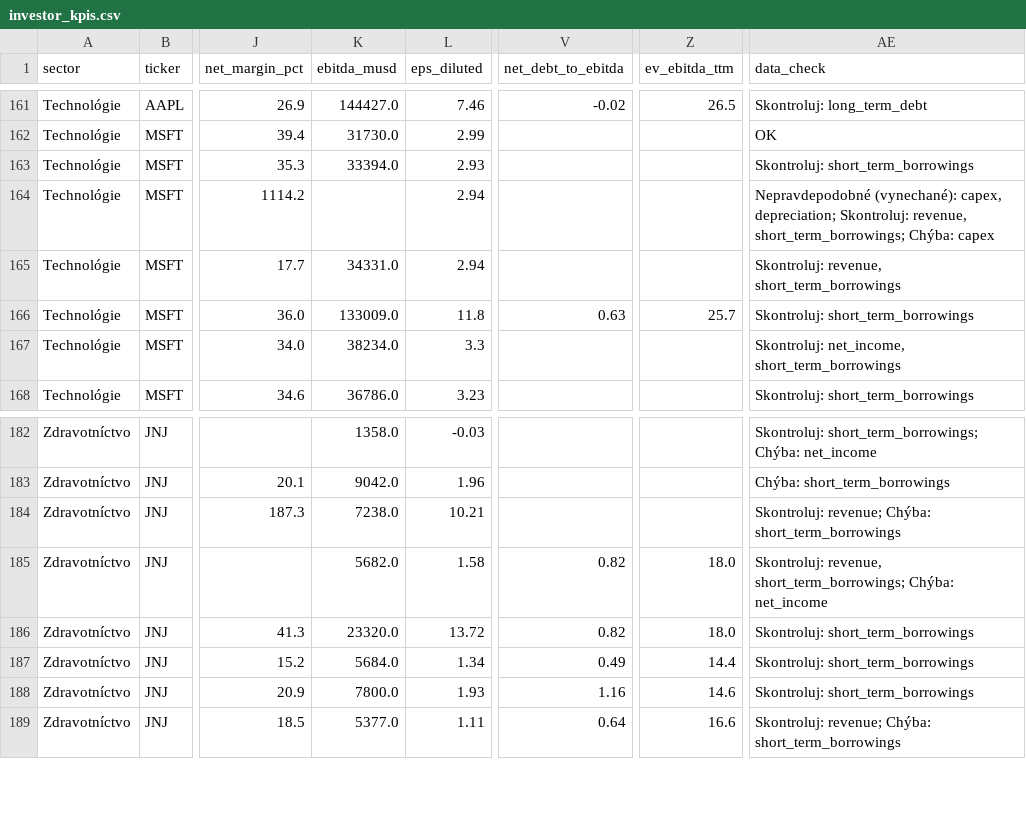
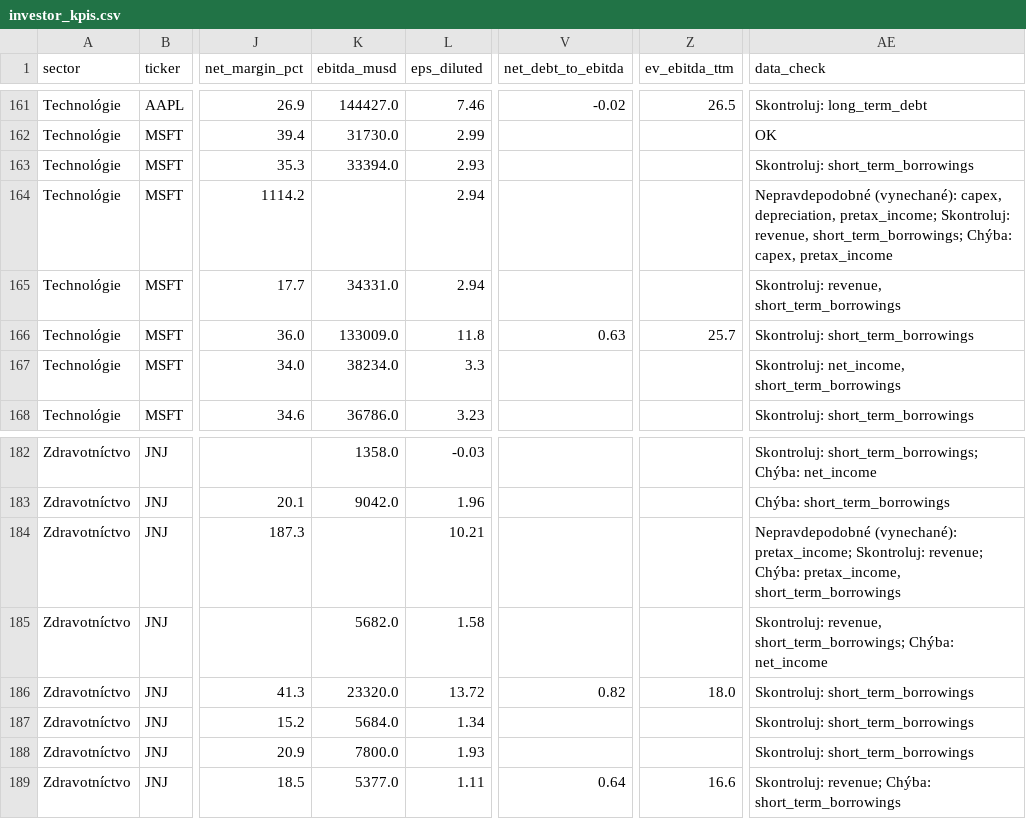
Before and after one commit to monika4am92/NLP---financial-indicators, a CSV file: output/investor_kpis.csv, drawn as a sheet; only a part is shown, gaps mark what is left out; the diff covers the shown part only; the diff names each change by its address in the sheet, - before the commit and + after, or states it on an @@ line.

```diff
--- a/output/investor_kpis.csv
+++ b/output/investor_kpis.csv
-AE164 (data_check): …(vynechané): capex, depreciation; Skontroluj: revenue, short_term_borrowings; Chýba: capex
+AE164 (data_check): …(vynechané): capex, depreciation, pretax_income; Skontroluj: revenue, short_term_borrowings; Chýba: capex, pretax_income
-K184 (ebitda_musd): 7238.0
+K184 (ebitda_musd): (empty)
-AE184 (data_check): Skontroluj: revenue; Chýba: short_term_borrowings
+AE184 (data_check): Nepravdepodobné (vynechané): pretax_income; Skontroluj: revenue; Chýba: pretax_income, short_term_borrowings
-V185 (net_debt_to_ebitda): 0.82
+V185 (net_debt_to_ebitda): (empty)
-Z185 (ev_ebitda_ttm): 18.0
+Z185 (ev_ebitda_ttm): (empty)
-V187 (net_debt_to_ebitda): 0.49
+V187 (net_debt_to_ebitda): (empty)
-Z187 (ev_ebitda_ttm): 14.4
+Z187 (ev_ebitda_ttm): (empty)
-V188 (net_debt_to_ebitda): 1.16
+V188 (net_debt_to_ebitda): (empty)
-Z188 (ev_ebitda_ttm): 14.6
+Z188 (ev_ebitda_ttm): (empty)
```
Also changed, not shown: 36 edited cells elsewhere in this file, output/valuation_current.csv.
